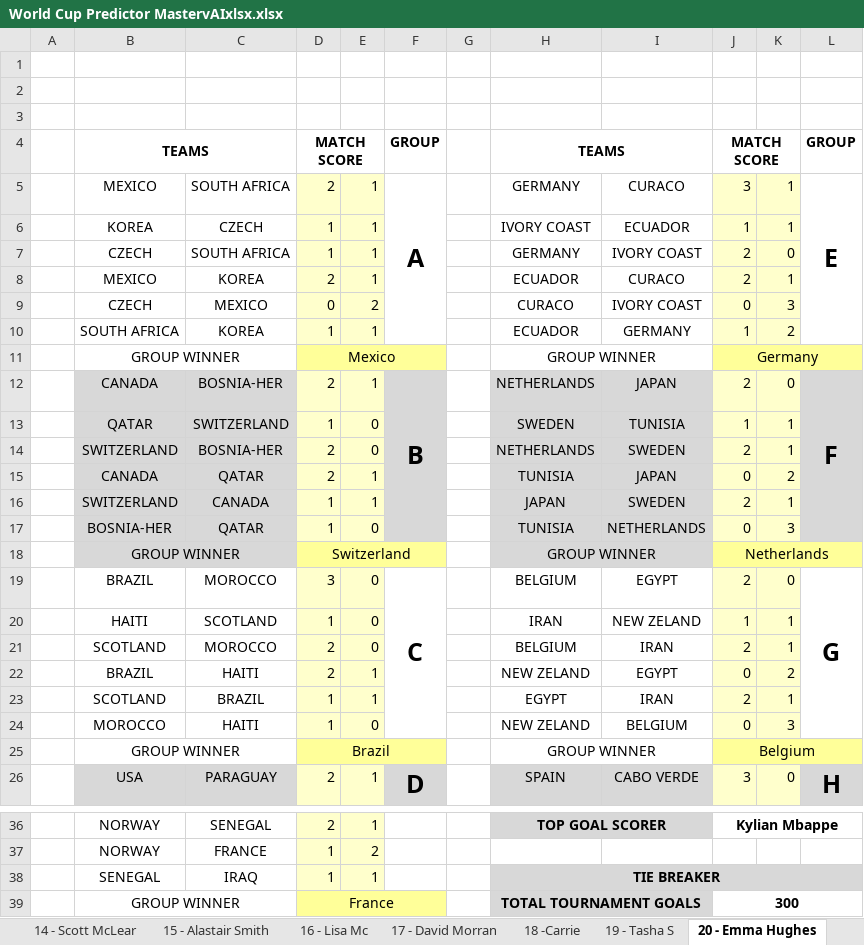
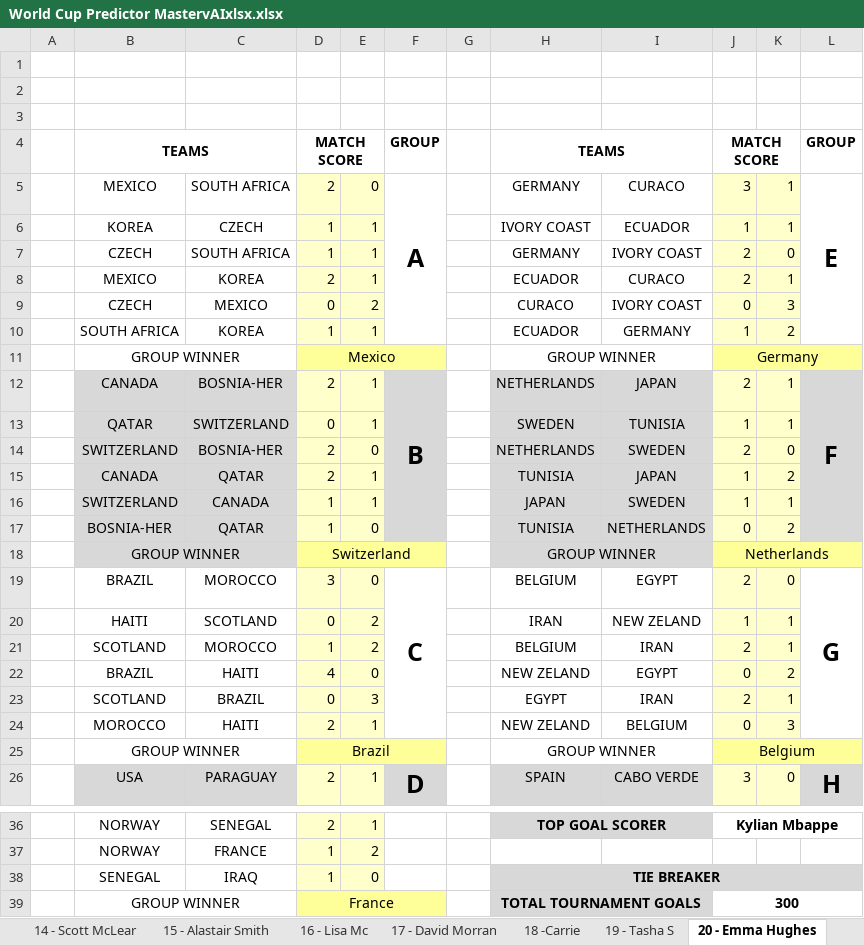
Before and after one commit to paulh7741/worldcup-predictor, an Excel workbook: World Cup Predictor MastervAIxlsx.xlsx, sheet 20 - Emma Hughes, drawn as a sheet; only a part is shown, gaps mark what is left out; values as stored, in another font and other column widths than the file's, no borders; the diff names each change by its address in the sheet, - before the commit and + after, or states it on an @@ line.

Commit message:
update: Emma sheet score corrections

```diff
--- a/World Cup Predictor MastervAIxlsx.xlsx (sheet 20 - Emma Hughes)
+++ b/World Cup Predictor MastervAIxlsx.xlsx (sheet 20 - Emma Hughes)
-E5: 1
+E5: 0
-K12: 0
+K12: 1
-D13: 1
+D13: 0
-E13: 0
+E13: 1
-K14: 1
+K14: 0
-J15: 0
+J15: 1
-J16: 2
+J16: 1
-K17: 3
+K17: 2
-D20: 1
+D20: 0
-E20:E21: 0
+E20:E21: 2
-D21: 2
+D21: 1
-D22: 2
+D22: 4
-E22: 1
+E22: 0
-D23: 1
+D23: 0
-E23: 1
+E23: 3
-D24: 1
+D24: 2
-E24: 0
+E24: 1
-E38: 1
+E38: 0
```
Also changed, not shown: sheet Results, other sheet tabs, charts or pictures.
